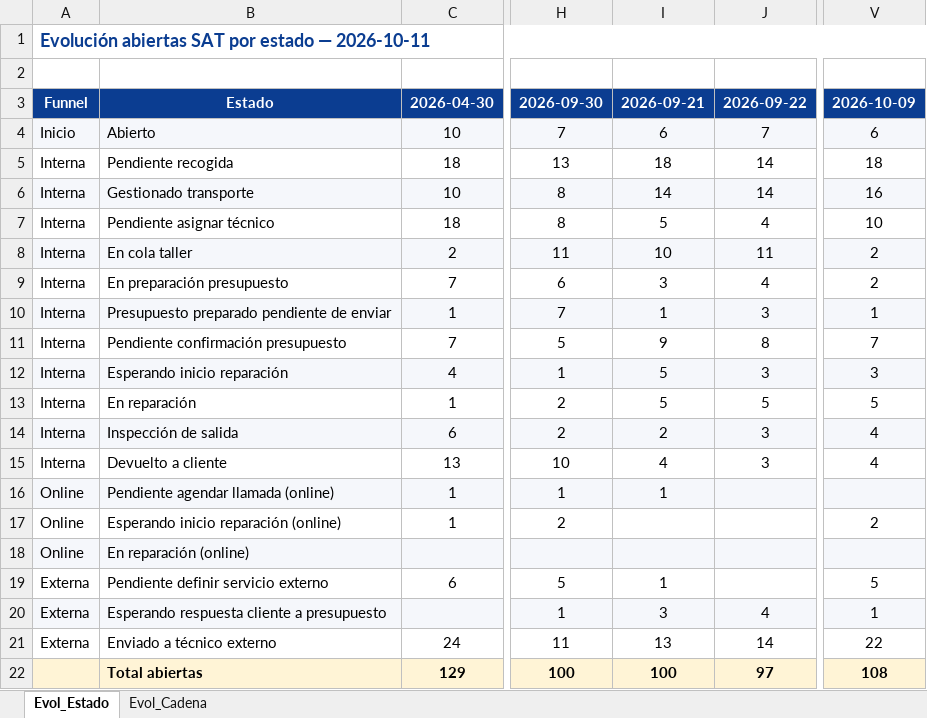
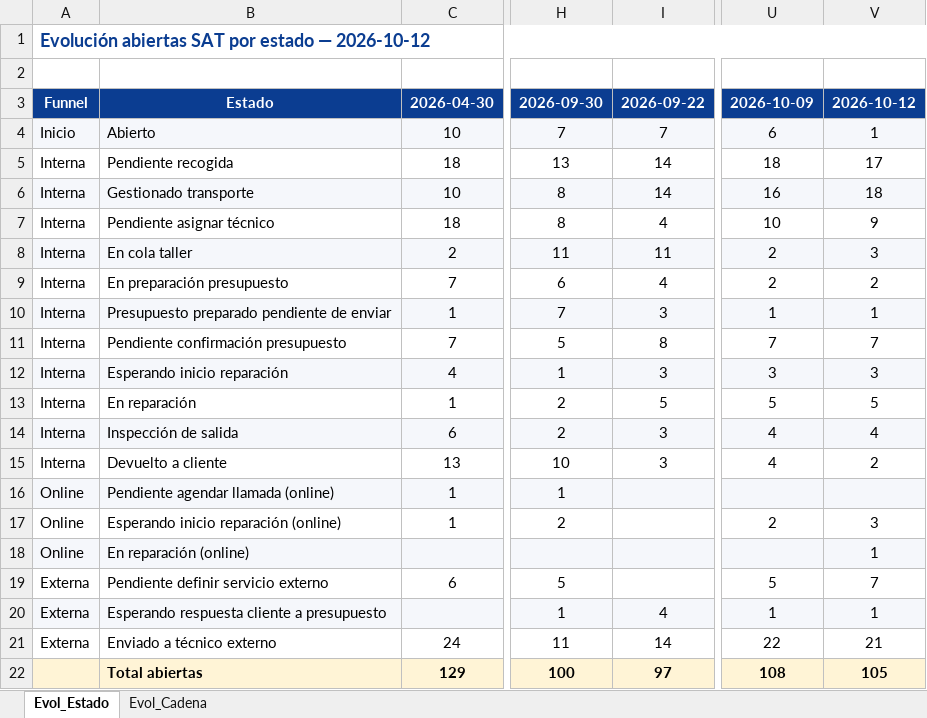
Before and after one commit to iortizfigueroa/leaseir-sat-dashboard, an Excel workbook: output/Evolucion_SAT.xlsx, sheet Evol_Estado, drawn as a sheet; only a part is shown, gaps mark what is left out; values as stored, in another font and other column widths than the file's, no borders; removed rows and columns are numbered as before the commit, all else as after; the diff names each change by its address in the sheet, - before the commit and + after, or states it on an @@ line.

```diff
--- a/output/Evolucion_SAT.xlsx (sheet Evol_Estado)
+++ b/output/Evolucion_SAT.xlsx (sheet Evol_Estado)
-column I, rows 3-22: 2026-09-21 | 6 | 18 | 14 | 5 | 10 | 3 | 1 | 9 | 5 | 5 | 2 | 4 | 1 |  |  | 1 | 3 | 13 | 100
+column V, rows 3-22: 2026-10-12 | 1 | 17 | 18 | 9 | 3 | 2 | 1 | 7 | 3 | 5 | 4 | 2 |  | 3 | 1 | 7 | 1 | 21 | 105
-A1: …estado — 2026-10-11
+A1: …estado — 2026-10-12
```
Also changed, not shown: sheet Evol_Cadena, 7 other files.
